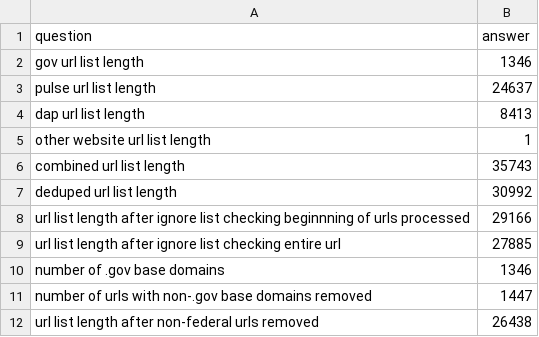
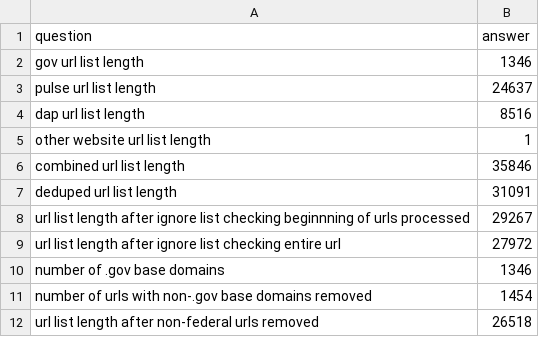
Before and after one commit to GSA/federal-website-index, a CSV file: data/site-scanning-target-url-list-analysis.csv, drawn as a sheet.

```diff
--- a/data/site-scanning-target-url-list-analysis.csv
+++ b/data/site-scanning-target-url-list-analysis.csv
@@ -3,10 +3,10 @@ gov url list length,1346
 pulse url list length,24637
-dap url list length,8413
+dap url list length,8516
 other website url list length,1
-combined url list length,35743
-deduped url list length,30992
-url list length after ignore list checking beginnning of urls processed,29166
-url list length after ignore list checking entire url,27885
+combined url list length,35846
+deduped url list length,31091
+url list length after ignore list checking beginnning of urls processed,29267
+url list length after ignore list checking entire url,27972
 number of .gov base domains,1346
-number of urls with non-.gov base domains removed,1447
-url list length after non-federal urls removed,26438
+number of urls with non-.gov base domains removed,1454
+url list length after non-federal urls removed,26518
```
Also changed, not shown: 13 other files.
